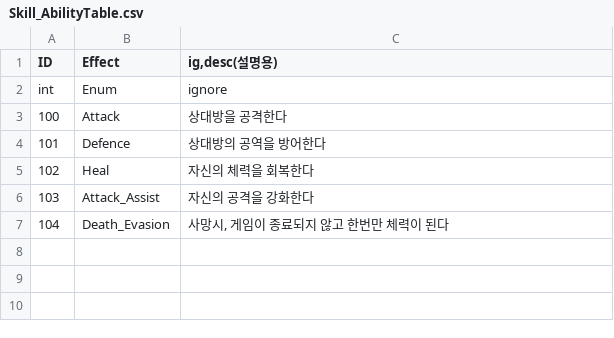
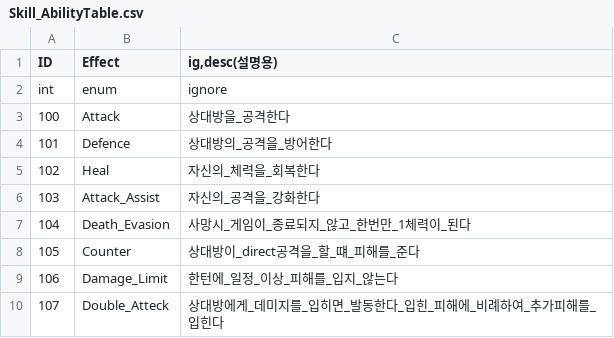
Before and after one commit to Kangyelim1/2026-team-project, a CSV file: Assets/Data/Skill_AbilityTable.csv, drawn as a sheet.

```diff
--- a/Assets/Data/Skill_AbilityTable.csv
+++ b/Assets/Data/Skill_AbilityTable.csv
@@ -1,7 +1,10 @@
 ID,Effect,"ig,desc(설명용)"
-int,Enum,ignore
-100,Attack,상대방을 공격한다
-101,Defence,상대방의 공역을 방어한다
-102,Heal,자신의 체력을 회복한다
-103,Attack_Assist,자신의 공격을 강화한다
-104,Death_Evasion,"사망시, 게임이 종료되지 않고 한번만 체력이 된다"
+int,enum,ignore
+100,Attack,상대방을_공격한다
+101,Defence,상대방의_공격을_방어한다
+102,Heal,자신의_체력을_회복한다
+103,Attack_Assist,자신의_공격을_강화한다
+104,Death_Evasion,사망시_게임이_종료되지_않고_한번만_1체력이_된다
+105,Counter,상대방이_direct공격을_할_떄_피해를_준다
+106,Damage_Limit,한턴에_일정_이상_피해를_입지_않는다
+107,Double_Atteck,상대방에게_데미지를_입히면_발동한다_입힌_피해에_비례하여_추가피해를_입힌다
```
Also changed, not shown: Assets/Data/SkillDataTable.csv, 20 other files.
